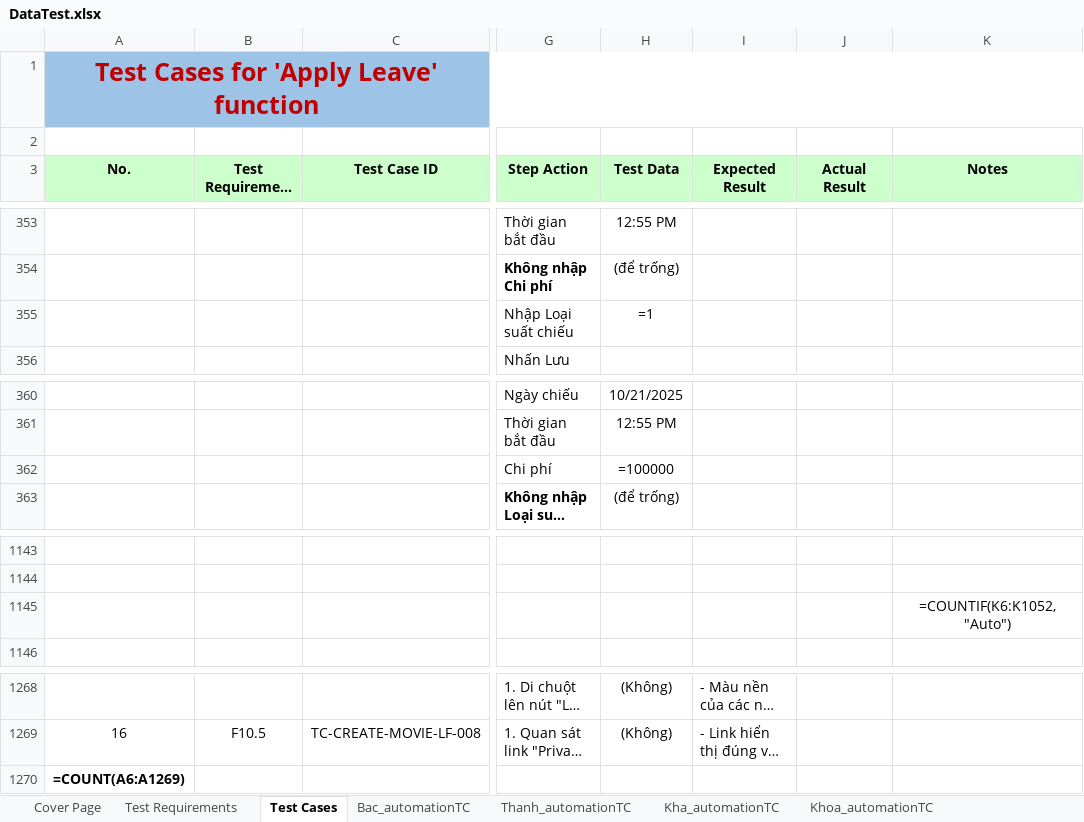
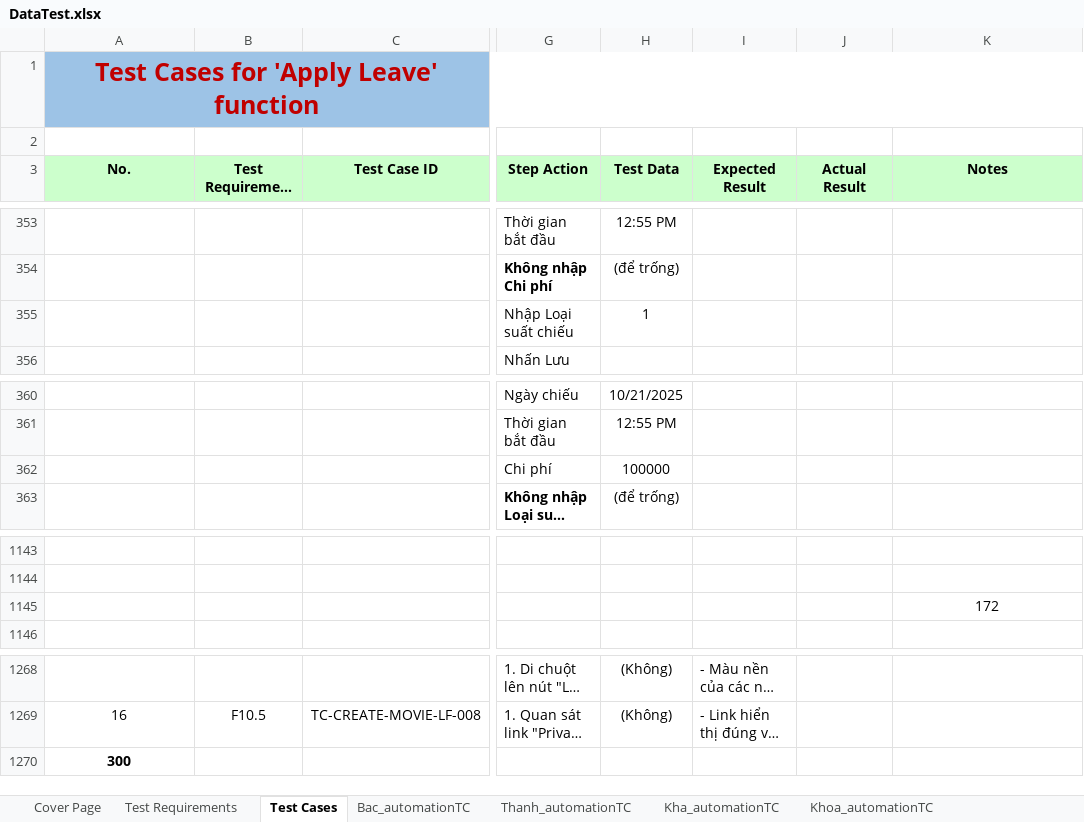
Before and after one commit to nguyenxuanbac88/sqa-testing-report, an Excel workbook: sqa-testing-report/Data/DataTest.xlsx, sheet Test Cases, drawn as a sheet; only a part is shown, gaps mark what is left out; long unchanged cells end in …; values as stored, in another font and other column widths than the file's, no borders; formulas without a stored value are shown as written; the diff names each change by its address in the sheet, - before the commit and + after, or states it on an @@ line.

Commit message:
feat(test): integration of TC_REG_02 and TC_REG_03 with Excel and POM enhancements

```diff
--- a/sqa-testing-report/Data/DataTest.xlsx (sheet Test Cases)
+++ b/sqa-testing-report/Data/DataTest.xlsx (sheet Test Cases)
-H355 (Test Data): =1
+H355 (Test Data): 1
-H362 (Test Data): =100000
+H362 (Test Data): 100000
-K1145 (Notes): =COUNTIF(K6:K1052,"Auto")
+K1145 (Notes): 172
-A1270 (No.): =COUNT(A6:A1269)
+A1270 (No.): 300
```
Also changed, not shown: sheet Bac_automationTC, sheet Kha_automationTC, 1 other file.
